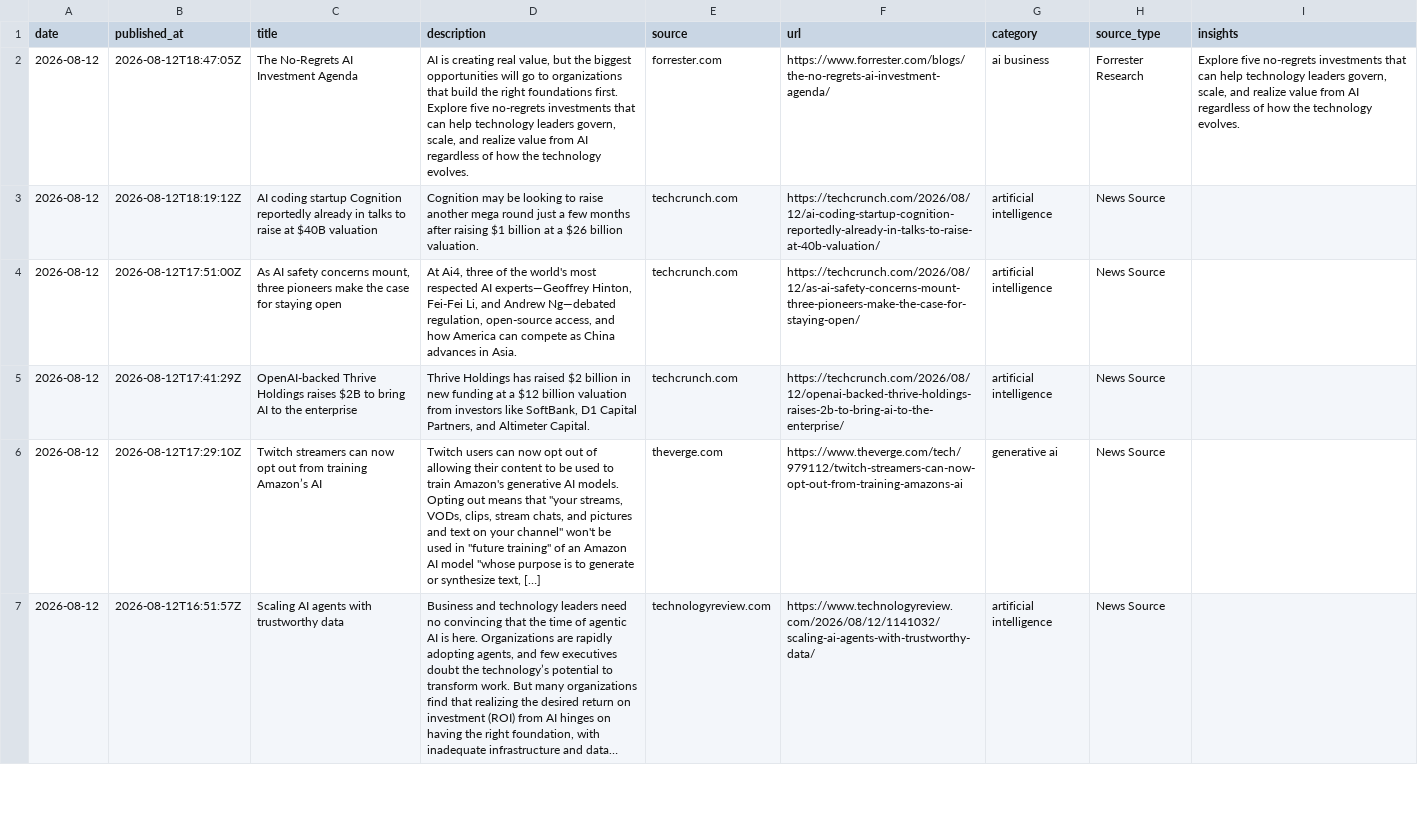
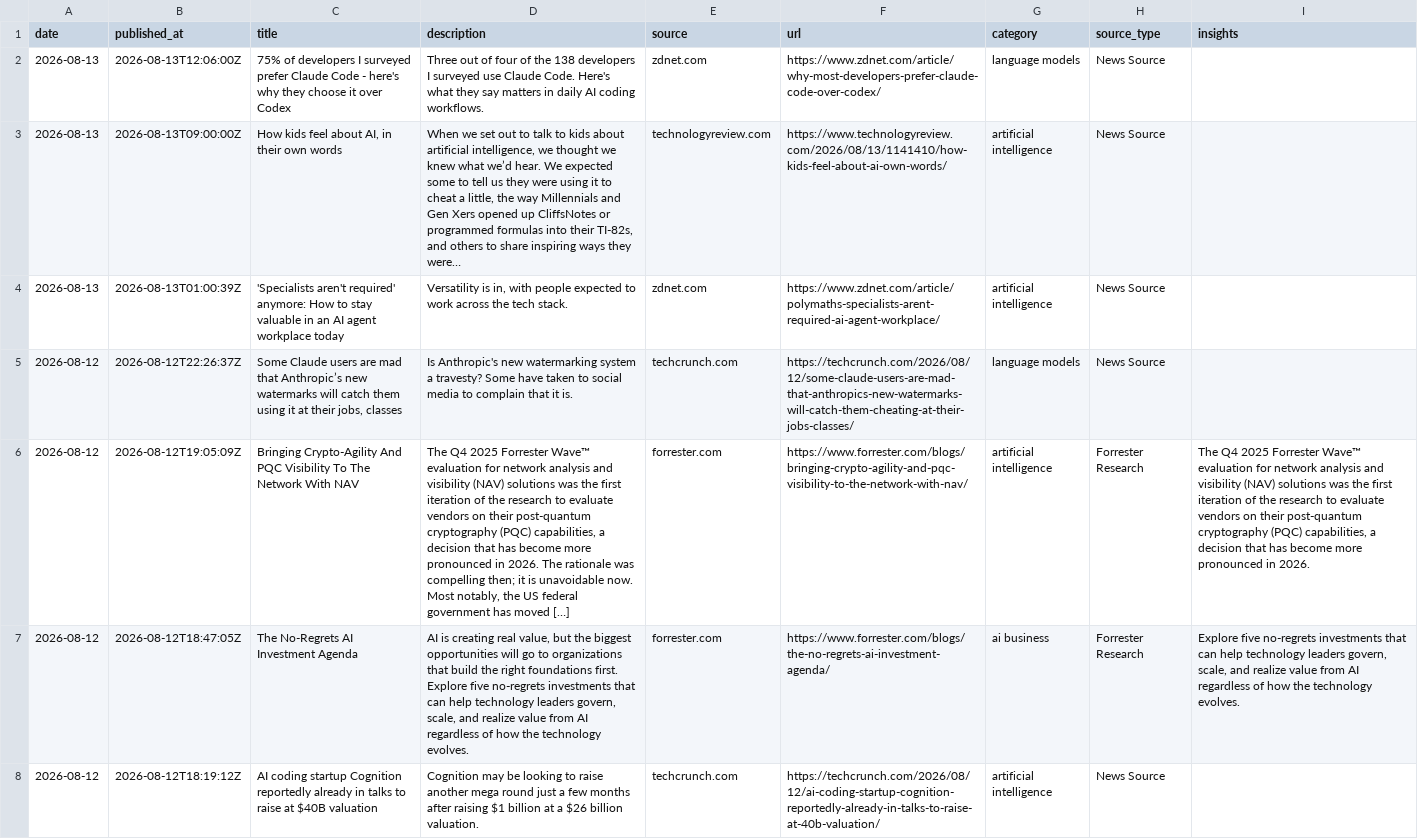
Before and after one commit to StevieSimsII/AiNewsDaily, a CSV file: docs/data/ai_news.csv, drawn as a sheet; only a part is shown; the shorter side is filled out with more unchanged rows; the diff names each change by its address in the sheet, - before the commit and + after, or states it on an @@ line.

```diff
--- a/docs/data/ai_news.csv
+++ b/docs/data/ai_news.csv
+row 2: 2026-08-13 | 2026-08-13T12:06:00Z | 75% of developers I surveyed prefer Claude Code - here's why they choose it over Codex | Three out of four of the 138 developers I surveyed use Claude Code. Here's what they say matters in daily AI coding workflows. | zdnet.com | https://www.zdnet.com/article/why-most-developers-prefer-claude-code-over-codex/ | language models | News Source
+row 3: 2026-08-13 | 2026-08-13T09:00:00Z | How kids feel about AI, in their own words | When we set out to talk to kids about artificial intelligence, we thought we knew what we’d hear. We expected some to tell us they were using it to cheat a little, the way Millennials and Gen Xers opened up CliffsNotes or programmed formulas into their TI-82s, and others to share inspiring ways they were… | technologyreview.com | https://www.technologyreview.com/2026/08/13/1141410/how-kids-feel-about-ai-own-words/ | artificial intelligence | News Source
+row 4: 2026-08-13 | 2026-08-13T01:00:39Z | 'Specialists aren't required' anymore: How to stay valuable in an AI agent workplace today | Versatility is in, with people expected to work across the tech stack. | zdnet.com | https://www.zdnet.com/article/polymaths-specialists-arent-required-ai-agent-workplace/ | artificial intelligence | News Source
+row 5: 2026-08-12 | 2026-08-12T22:26:37Z | Some Claude users are mad that Anthropic’s new watermarks will catch them using it at their jobs, classes | Is Anthropic's new watermarking system a travesty? Some have taken to social media to complain that it is. | techcrunch.com | https://techcrunch.com/2026/08/12/some-claude-users-are-mad-that-anthropics-new-watermarks-will-catch-them-cheating-at-their-jobs-classes/ | language models | News Source
+row 6: 2026-08-12 | 2026-08-12T19:05:09Z | Bringing Crypto-Agility And PQC Visibility To The Network With NAV | The Q4 2025 Forrester Wave™ evaluation for network analysis and visibility (NAV) solutions was the first iteration of the research to evaluate vendors on their post-quantum cryptography (PQC) capabilities, a decision that has become more pronounced in 2026. The rationale was compelling then; it is unavoidable now. Most notably, the US federal government has moved […] | forrester.com | https://www.forrester.com/blogs/bringing-crypto-agility-and-pqc-visibility-to-the-network-with-nav/ | artificial intelligence | Forrester Research | The Q4 2025 Forrester Wave™ evaluation for network analysis and visibility (NAV) solutions was the first iteration of the research to evaluate vendors on their post-quantum cryptography (PQC) capabilities, a decision that has become more pronounced in 2026.
```
Also changed, not shown: 4 other files.
